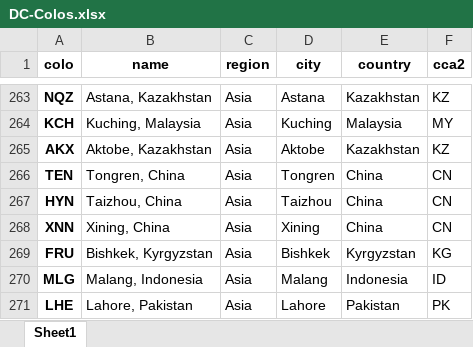
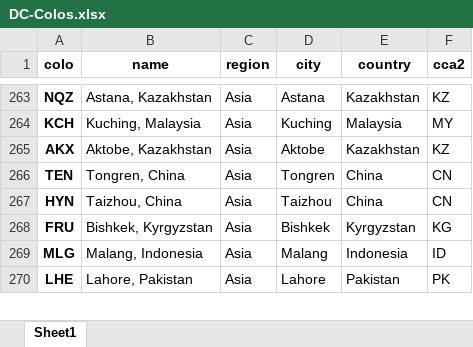
Before and after one commit to adamb/cloudflare-colo-list, an Excel workbook: DC-Colos.xlsx, sheet Sheet1, drawn as a sheet; only a part is shown, gaps mark what is left out; values as stored, in another font and other column widths than the file's, no borders; the diff names each change by its address in the sheet, - before the commit and + after, or states it on an @@ line.

```diff
--- a/DC-Colos.xlsx (sheet Sheet1)
+++ b/DC-Colos.xlsx (sheet Sheet1)
-row 268: XNN | Xining, China | Asia | Xining | China | CN
```
Also changed, not shown: 2 other files.
